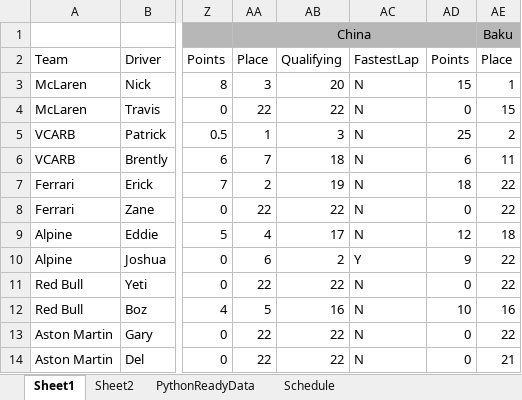
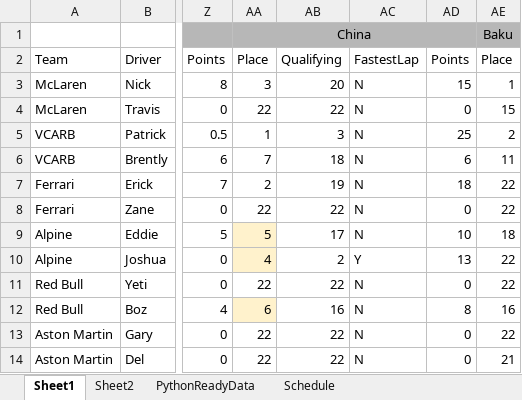
Before and after one commit to PKnowlez/F1Season3, an Excel workbook: F124_season.xlsx, sheet Sheet1, drawn as a sheet; only a part is shown, gaps mark what is left out; values as stored, in another font and other column widths than the file's, no borders; charts and pictures not drawn; the diff names each change by its address in the sheet, - before the commit and + after, or states it on an @@ line.

```diff
--- a/F124_season.xlsx (sheet Sheet1)
+++ b/F124_season.xlsx (sheet Sheet1)
-AA9: 4
+AA9: 5
-AA9:AA10 fill: none
+AA9:AA10 fill: #FFF2CC
-AD9: 12
+AD9: 10
-AA10: 6
+AA10: 4
-AD10: 9
+AD10: 13
-AA12: 5
+AA12: 6
-AA12 fill: none
+AA12 fill: #FFF2CC
-AD12: 10
+AD12: 8
```
Also changed, not shown: sheet PythonReadyData, 1 other file.
